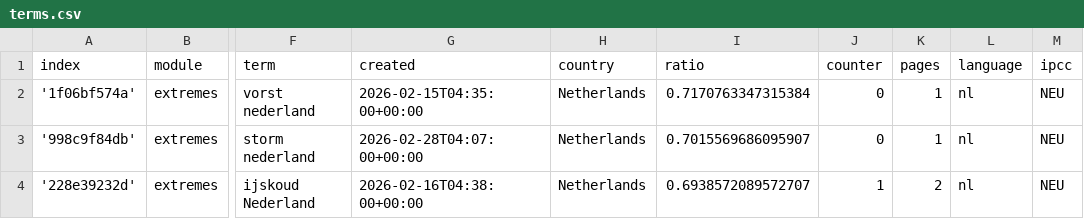
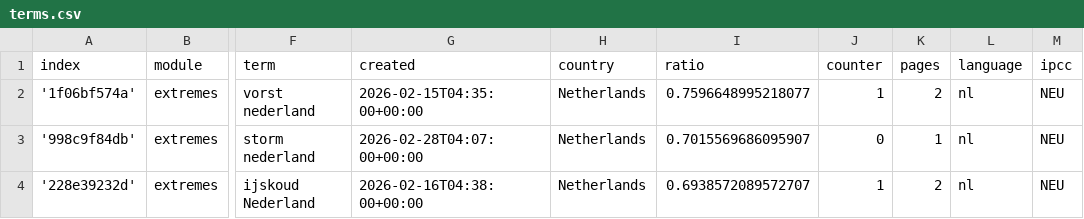
Before and after one commit to MarcoL95-News25/netherlandExtremes, a CSV file: terms.csv, drawn as a sheet; only a part is shown, gaps mark what is left out; the diff names each change by its address in the sheet, - before the commit and + after, or states it on an @@ line.

Commit message:
Commit from GitHub Actions (harvest:0.0)

```diff
--- a/terms.csv
+++ b/terms.csv
-I2 (ratio): 0.7170763347315384
+I2 (ratio): 0.7596648995218077
-J2 (counter): 0
+J2 (counter): 1
-K2 (pages): 1
+K2 (pages): 2
```
